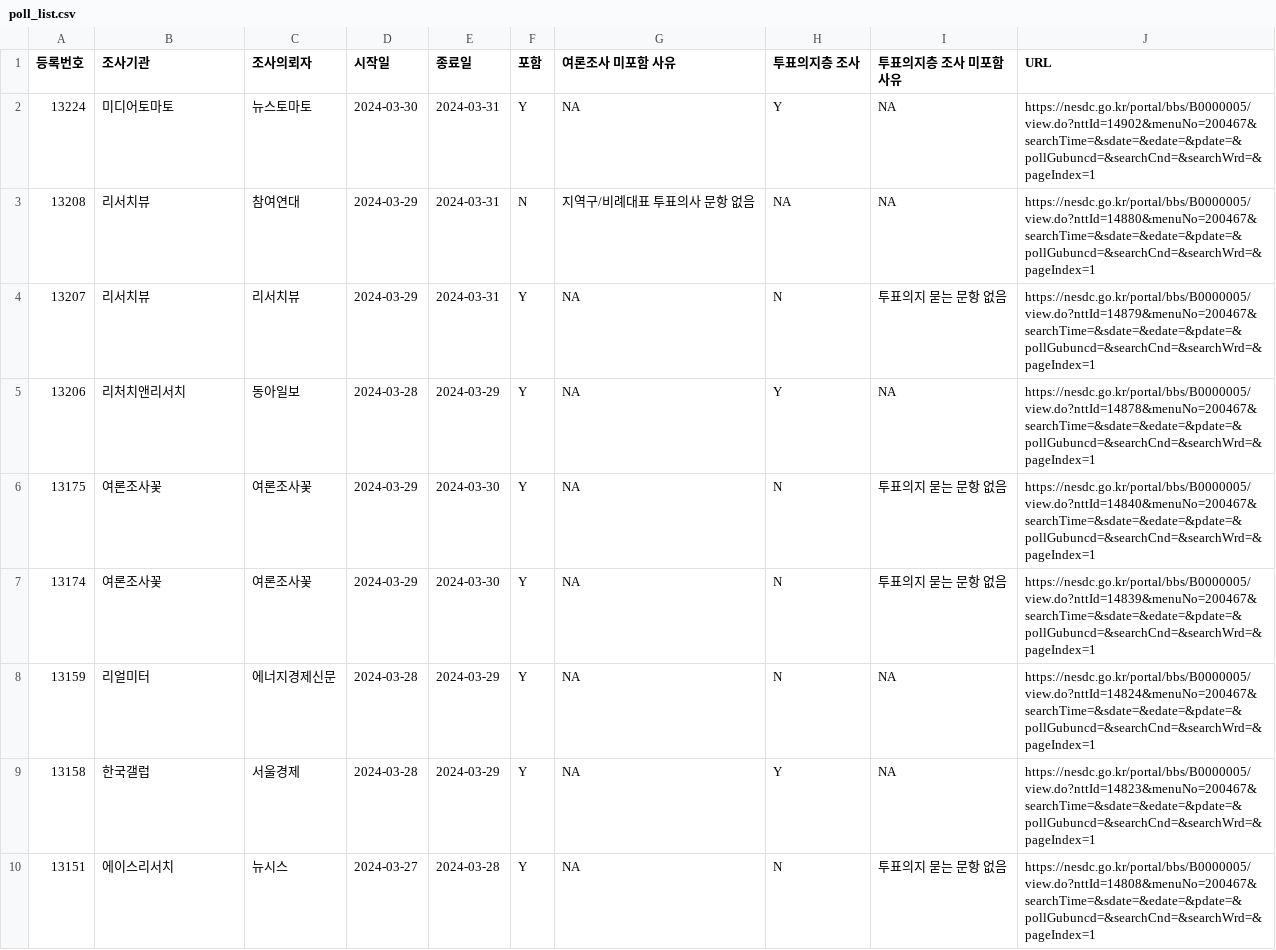
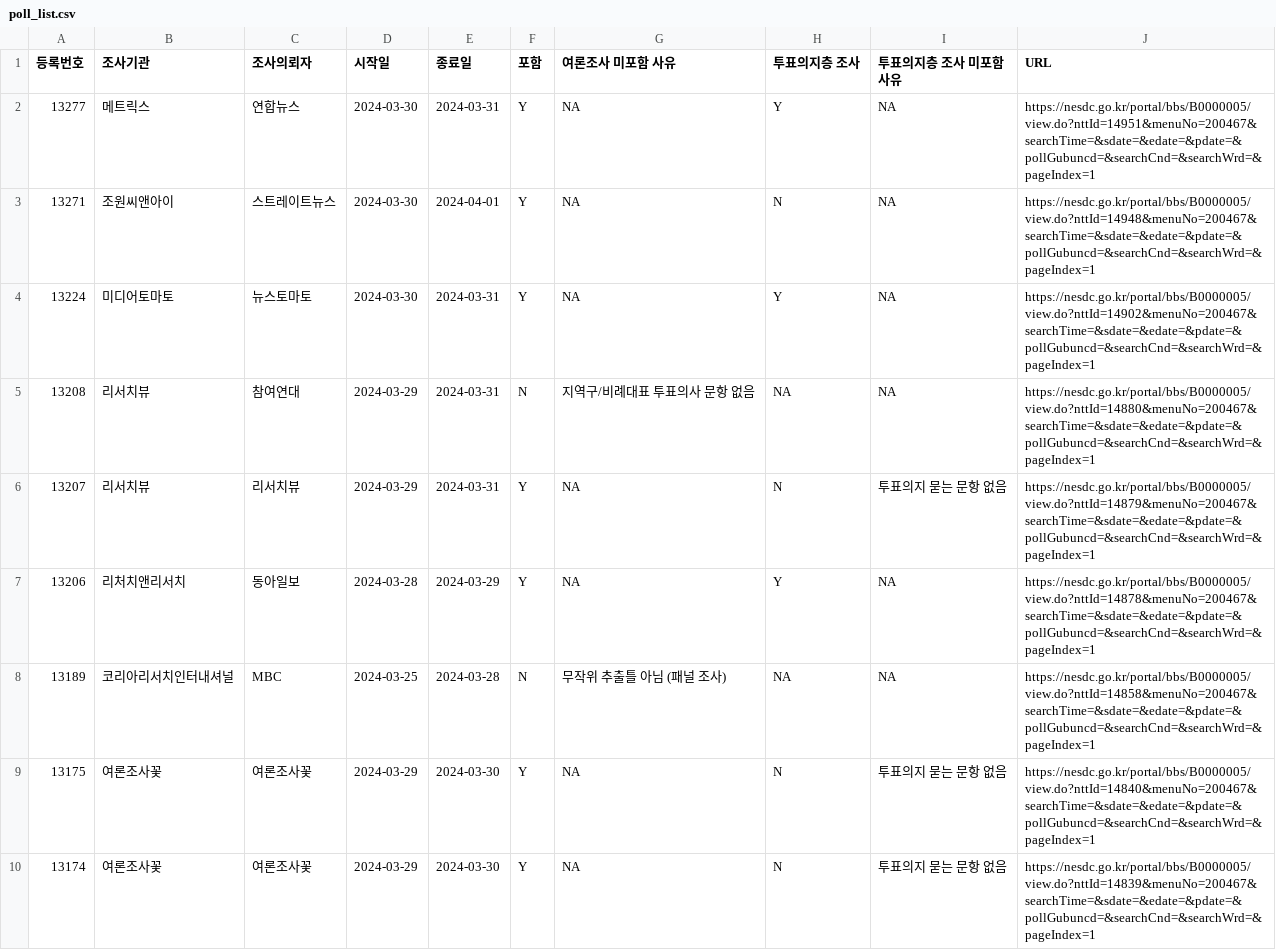
Before and after one commit to scholarsbookcase/naelection2024, a CSV file: poll_list.csv, drawn as a sheet; only a part is shown; the shorter side is filled out with more unchanged rows; the diff names each change by its address in the sheet, - before the commit and + after, or states it on an @@ line.

Commit message:
[04/03 update] New polls: Straight News (#13271), Yonhap (#13277)

```diff
--- a/poll_list.csv
+++ b/poll_list.csv
+row 2: 13277 | 메트릭스 | 연합뉴스 | 2024-03-30 | 2024-03-31 | Y | NA | Y | NA | https://nesdc.go.kr/portal/bbs/B0000005/view.do?nttId=14951&menuNo=200467&searchTime=&sdate=&edate=&pdate=&pollGubuncd=&searchCnd=&searchWrd=&pageIndex=1
+row 3: 13271 | 조원씨앤아이 | 스트레이트뉴스 | 2024-03-30 | 2024-04-01 | Y | NA | N | NA | https://nesdc.go.kr/portal/bbs/B0000005/view.do?nttId=14948&menuNo=200467&searchTime=&sdate=&edate=&pdate=&pollGubuncd=&searchCnd=&searchWrd=&pageIndex=1
+row 8: 13189 | 코리아리서치인터내셔널 | MBC | 2024-03-25 | 2024-03-28 | N | 무작위 추출틀 아님 (패널 조사) | NA | NA | https://nesdc.go.kr/portal/bbs/B0000005/view.do?nttId=14858&menuNo=200467&searchTime=&sdate=&edate=&pdate=&pollGubuncd=&searchCnd=&searchWrd=&pageIndex=1
```
Also changed, not shown: IncludedPollsByDate/LV_District_2024-04-01_D14.csv, IncludedPollsByDate/LV_PR_2024-03-31_D14.csv, 16 other files.
